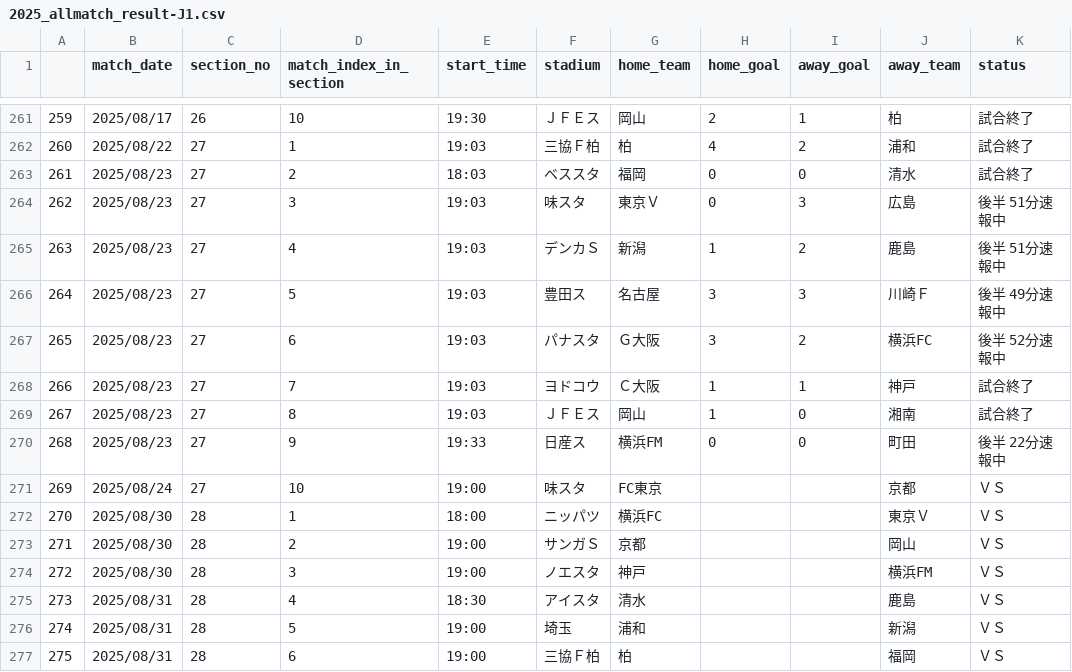
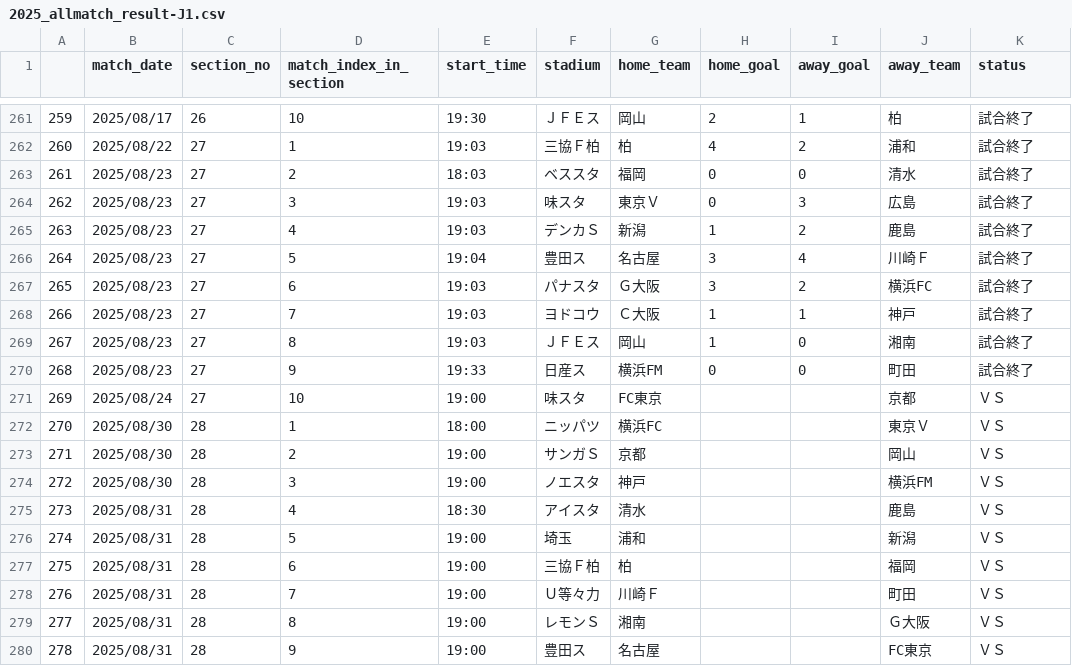
Before and after one commit to mokekuma-git/JLeague_Matches-Bar_Graph, a CSV file: docs/csv/2025_allmatch_result-J1.csv, drawn as a sheet; only a part is shown, gaps mark what is left out; the shorter side is filled out with more unchanged rows.

```diff
--- a/docs/csv/2025_allmatch_result-J1.csv
+++ b/docs/csv/2025_allmatch_result-J1.csv
@@ -263,9 +263,9 @@
 261,2025/08/23,27,2,18:03,ベススタ,福岡,0,0,清水,試合終了
-262,2025/08/23,27,3,19:03,味スタ,東京Ｖ,0,3,広島,後半 51分速報中
-263,2025/08/23,27,4,19:03,デンカＳ,新潟,1,2,鹿島,後半 51分速報中
-264,2025/08/23,27,5,19:03,豊田ス,名古屋,3,3,川崎Ｆ,後半 49分速報中
-265,2025/08/23,27,6,19:03,パナスタ,Ｇ大阪,3,2,横浜FC,後半 52分速報中
+262,2025/08/23,27,3,19:03,味スタ,東京Ｖ,0,3,広島,試合終了
+263,2025/08/23,27,4,19:03,デンカＳ,新潟,1,2,鹿島,試合終了
+264,2025/08/23,27,5,19:04,豊田ス,名古屋,3,4,川崎Ｆ,試合終了
+265,2025/08/23,27,6,19:03,パナスタ,Ｇ大阪,3,2,横浜FC,試合終了
 266,2025/08/23,27,7,19:03,ヨドコウ,Ｃ大阪,1,1,神戸,試合終了
 267,2025/08/23,27,8,19:03,ＪＦＥス,岡山,1,0,湘南,試合終了
-268,2025/08/23,27,9,19:33,日産ス,横浜FM,0,0,町田,後半 22分速報中
+268,2025/08/23,27,9,19:33,日産ス,横浜FM,0,0,町田,試合終了
 269,2025/08/24,27,10,19:00,味スタ,FC東京,,,京都,ＶＳ
```
Also changed, not shown: docs/csv/2025_allmatch_result-J2.csv, docs/csv/2025_allmatch_result-J3.csv, 1 other file.
